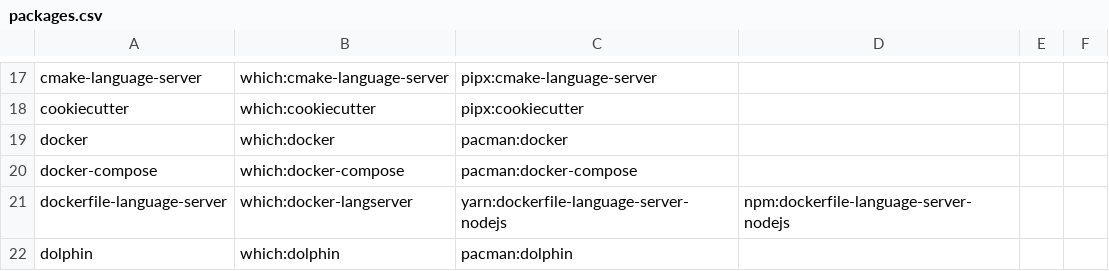
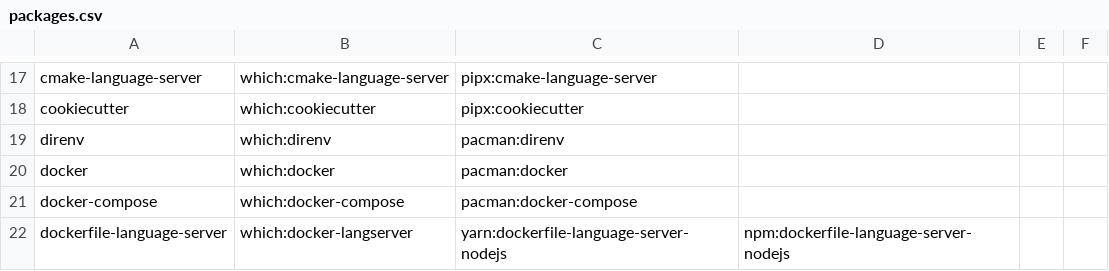
Before and after one commit to mohkale/dotfiles, a CSV file: setup/packages.csv, drawn as a sheet; only a part is shown, gaps mark what is left out; the shorter side is filled out with more unchanged rows.

Commit message:
direnv: Initial commit configuration

```diff
--- a/setup/packages.csv
+++ b/setup/packages.csv
@@ -18,2 +18,3 @@ cmake-language-server,which:cmake-language-server,pipx:cmake-language-server
 cookiecutter,which:cookiecutter,pipx:cookiecutter
+direnv,which:direnv,pacman:direnv
 docker,which:docker,pacman:docker
```
Also changed, not shown: 4 other files.
